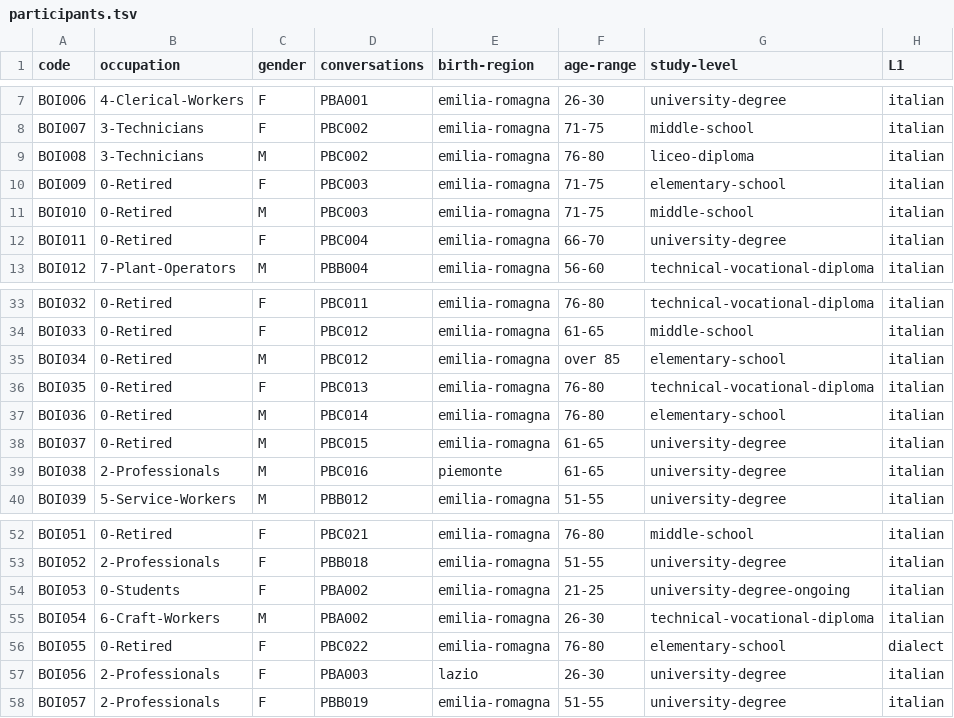
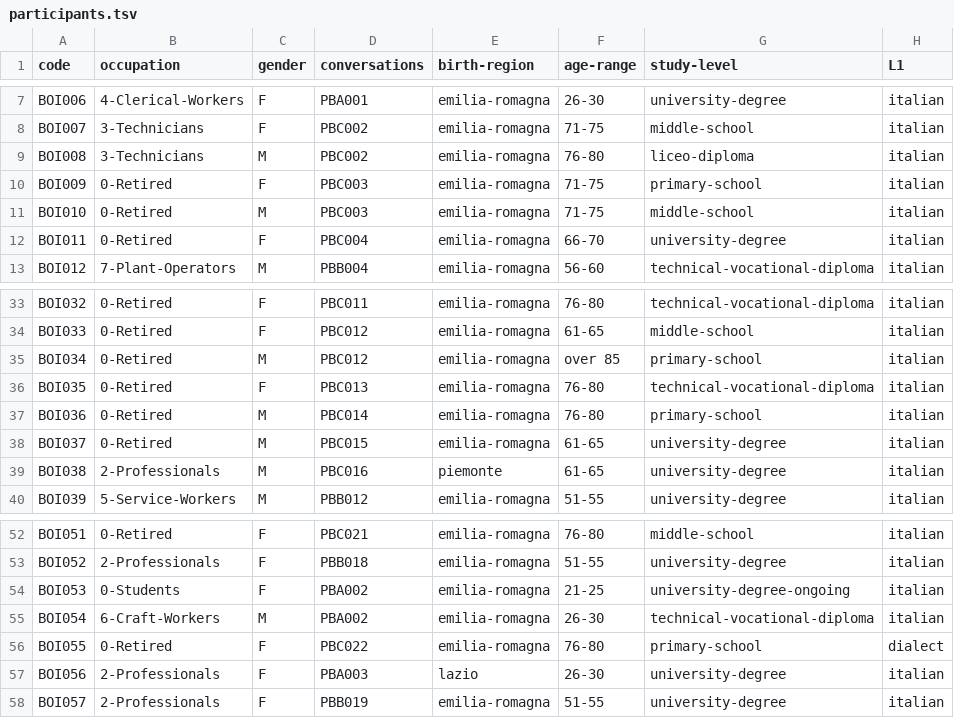
Before and after one commit to KIParla/ParlaBO, a TSV file: metadata/participants.tsv, drawn as a sheet; only a part is shown, gaps mark what is left out.

Commit message:
change elementary to primary

```diff
--- a/metadata/participants.tsv
+++ b/metadata/participants.tsv
@@ -9,3 +9,3 @@ BOI007	3-Technicians	F	PBC002	emilia-romagna	71-75	middle-school	italian
 BOI008	3-Technicians	M	PBC002	emilia-romagna	76-80	liceo-diploma	italian
-BOI009	0-Retired	F	PBC003	emilia-romagna	71-75	elementary-school	italian
+BOI009	0-Retired	F	PBC003	emilia-romagna	71-75	primary-school	italian
 BOI010	0-Retired	M	PBC003	emilia-romagna	71-75	middle-school	italian
@@ -34,5 +34,5 @@ BOI032	0-Retired	F	PBC011	emilia-romagna	76-80	technical-vocational-diploma	ital
 BOI033	0-Retired	F	PBC012	emilia-romagna	61-65	middle-school	italian
-BOI034	0-Retired	M	PBC012	emilia-romagna	over 85	elementary-school	italian
+BOI034	0-Retired	M	PBC012	emilia-romagna	over 85	primary-school	italian
 BOI035	0-Retired	F	PBC013	emilia-romagna	76-80	technical-vocational-diploma	italian
-BOI036	0-Retired	M	PBC014	emilia-romagna	76-80	elementary-school	italian
+BOI036	0-Retired	M	PBC014	emilia-romagna	76-80	primary-school	italian
 BOI037	0-Retired	M	PBC015	emilia-romagna	61-65	university-degree	italian
@@ -55,3 +55,3 @@ BOI053	0-Students	F	PBA002	emilia-romagna	21-25	university-degree-ongoing	italia
 BOI054	6-Craft-Workers	M	PBA002	emilia-romagna	26-30	technical-vocational-diploma	italian
-BOI055	0-Retired	F	PBC022	emilia-romagna	76-80	elementary-school	dialect
+BOI055	0-Retired	F	PBC022	emilia-romagna	76-80	primary-school	dialect
 BOI056	2-Professionals	F	PBA003	lazio	26-30	university-degree	italian
```
